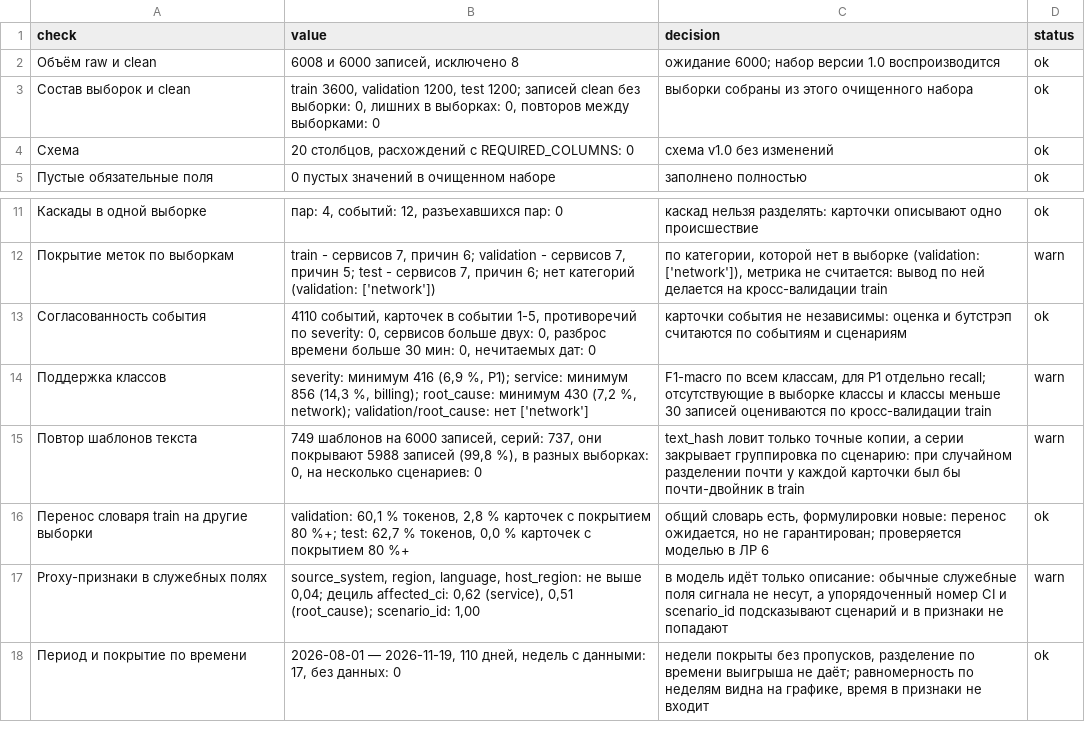
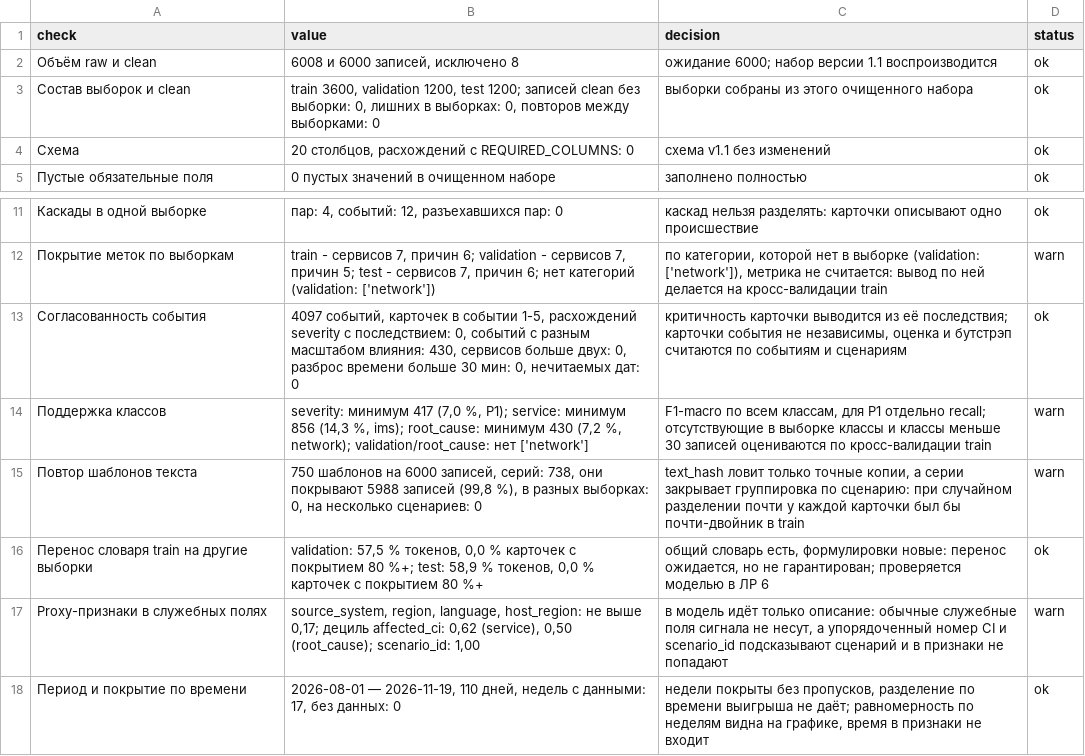
Before and after one commit to aldentecoffe/Triage-Assistant, a CSV file: docs/lab5/quality_checks.csv, drawn as a sheet; only a part is shown, gaps mark what is left out.

Commit message:
chore(lab5): пересчитать проверки и ноутбук на наборе 1.1
Тексты набора 1.1 пересчитаны, критичность переопределена, поэтому артефакты ЛР 5 пересобраны: таблица 19 проверок, восемь графиков, ноутбук и числа в документах.

Итог прогона: 15 проверок «ок», 4 «внимание», 0 «проблема»; 4 097 событий, 750 шаблонов, 738 серий, перенос словаря 57,5 % (validation) и 58,9 % (test), proxy-признаки до 0,17. Проверка события теперь сверяет критичность с последствием и отдельно показывает 430 событий с разным масштабом влияния.

Карточка данных 1.1 остаётся снимком версии 1.0 со ссылкой на карточку 1.2: переписывать историю версий задним числом нельзя.

```diff
--- a/docs/lab5/quality_checks.csv
+++ b/docs/lab5/quality_checks.csv
@@ -1,5 +1,5 @@
 check,value,decision,status
-Объём raw и clean,"6008 и 6000 записей, исключено 8",ожидание 6000; набор версии 1.0 воспроизводится,ok
+Объём raw и clean,"6008 и 6000 записей, исключено 8",ожидание 6000; набор версии 1.1 воспроизводится,ok
 Состав выборок и clean,"train 3600, validation 1200, test 1200; записей clean без выборки: 0, лишних в выборках: 0, повторов между выборками: 0",выборки собраны из этого очищенного набора,ok
-Схема,"20 столбцов, расхождений с REQUIRED_COLUMNS: 0",схема v1.0 без изменений,ok
+Схема,"20 столбцов, расхождений с REQUIRED_COLUMNS: 0",схема v1.1 без изменений,ok
 Пустые обязательные поля,0 пустых значений в очищенном наборе,заполнено полностью,ok
@@ -12,7 +12,7 @@ check,value,decision,status
 Покрытие меток по выборкам,"train - сервисов 7, причин 6; validation - сервисов 7, причин 5; test - сервисов 7, причин 6; нет категорий (validation: ['network'])","по категории, которой нет в выборке (validation: ['network']), метрика не считается: вывод по ней делается на кросс-валидации train",warn
-Согласованность события,"4110 событий, карточек в событии 1-5, противоречий по severity: 0, сервисов больше двух: 0, разброс времени больше 30 мин: 0, нечитаемых дат: 0",карточки события не независимы: оценка и бутстрэп считаются по событиям и сценариям,ok
-Поддержка классов,"severity: минимум 416 (6,9 %, P1); service: минимум 856 (14,3 %, billing); root_cause: минимум 430 (7,2 %, network); validation/root_cause: нет ['network']","F1-macro по всем классам, для P1 отдельно recall; отсутствующие в выборке классы и классы меньше 30 записей оцениваются по кросс-валидации train",warn
-Повтор шаблонов текста,"749 шаблонов на 6000 записей, серий: 737, они покрывают 5988 записей (99,8 %), в разных выборках: 0, на несколько сценариев: 0","text_hash ловит только точные копии, а серии закрывает группировка по сценарию: при случайном разделении почти у каждой карточки был бы почти-двойник в train",warn
-Перенос словаря train на другие выборки,"validation: 60,1 % токенов, 2,8 % карточек с покрытием 80 %+; test: 62,7 % токенов, 0,0 % карточек с покрытием 80 %+","общий словарь есть, формулировки новые: перенос ожидается, но не гарантирован; проверяется моделью в ЛР 6",ok
-Proxy-признаки в служебных полях,"source_system, region, language, host_region: не выше 0,04; дециль affected_ci: 0,62 (service), 0,51 (root_cause); scenario_id: 1,00","в модель идёт только описание: обычные служебные поля сигнала не несут, а упорядоченный номер CI и scenario_id подсказывают сценарий и в признаки не попадают",warn
+Согласованность события,"4097 событий, карточек в событии 1-5, расхождений severity с последствием: 0, событий с разным масштабом влияния: 430, сервисов больше двух: 0, разброс времени больше 30 мин: 0, нечитаемых дат: 0","критичность карточки выводится из её последствия; карточки события не независимы, оценка и бутстрэп считаются по событиям и сценариям",ok
+Поддержка классов,"severity: минимум 417 (7,0 %, P1); service: минимум 856 (14,3 %, ims); root_cause: минимум 430 (7,2 %, network); validation/root_cause: нет ['network']","F1-macro по всем классам, для P1 отдельно recall; отсутствующие в выборке классы и классы меньше 30 записей оцениваются по кросс-валидации train",warn
+Повтор шаблонов текста,"750 шаблонов на 6000 записей, серий: 738, они покрывают 5988 записей (99,8 %), в разных выборках: 0, на несколько сценариев: 0","text_hash ловит только точные копии, а серии закрывает группировка по сценарию: при случайном разделении почти у каждой карточки был бы почти-двойник в train",warn
+Перенос словаря train на другие выборки,"validation: 57,5 % токенов, 0,0 % карточек с покрытием 80 %+; test: 58,9 % токенов, 0,0 % карточек с покрытием 80 %+","общий словарь есть, формулировки новые: перенос ожидается, но не гарантирован; проверяется моделью в ЛР 6",ok
+Proxy-признаки в служебных полях,"source_system, region, language, host_region: не выше 0,17; дециль affected_ci: 0,62 (service), 0,50 (root_cause); scenario_id: 1,00","в модель идёт только описание: обычные служебные поля сигнала не несут, а упорядоченный номер CI и scenario_id подсказывают сценарий и в признаки не попадают",warn
 Период и покрытие по времени,"2026-08-01 — 2026-11-19, 110 дней, недель с данными: 17, без данных: 0","недели покрыты без пропусков, разделение по времени выигрыша не даёт; равномерность по неделям видна на графике, время в признаки не входит",ok
```
Also changed, not shown: 12 other files.
